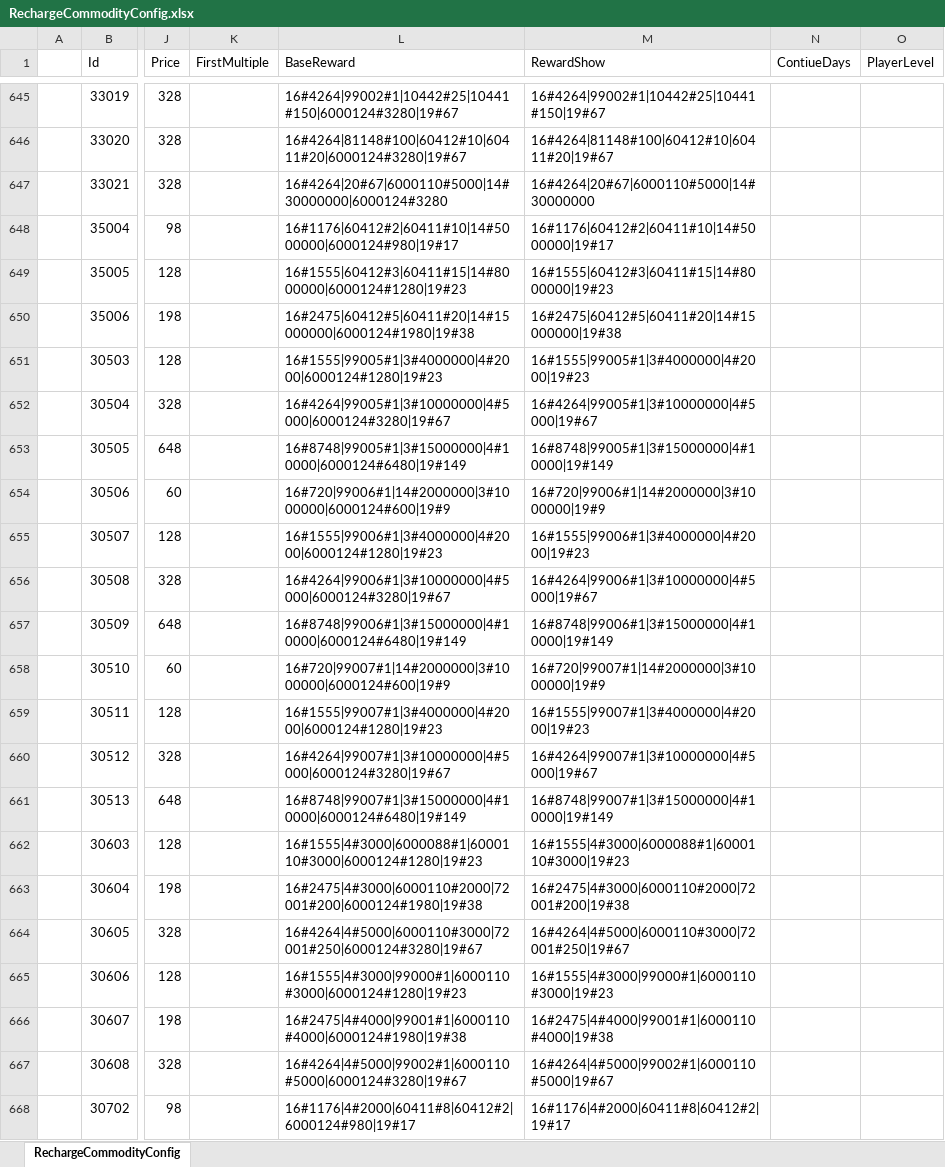
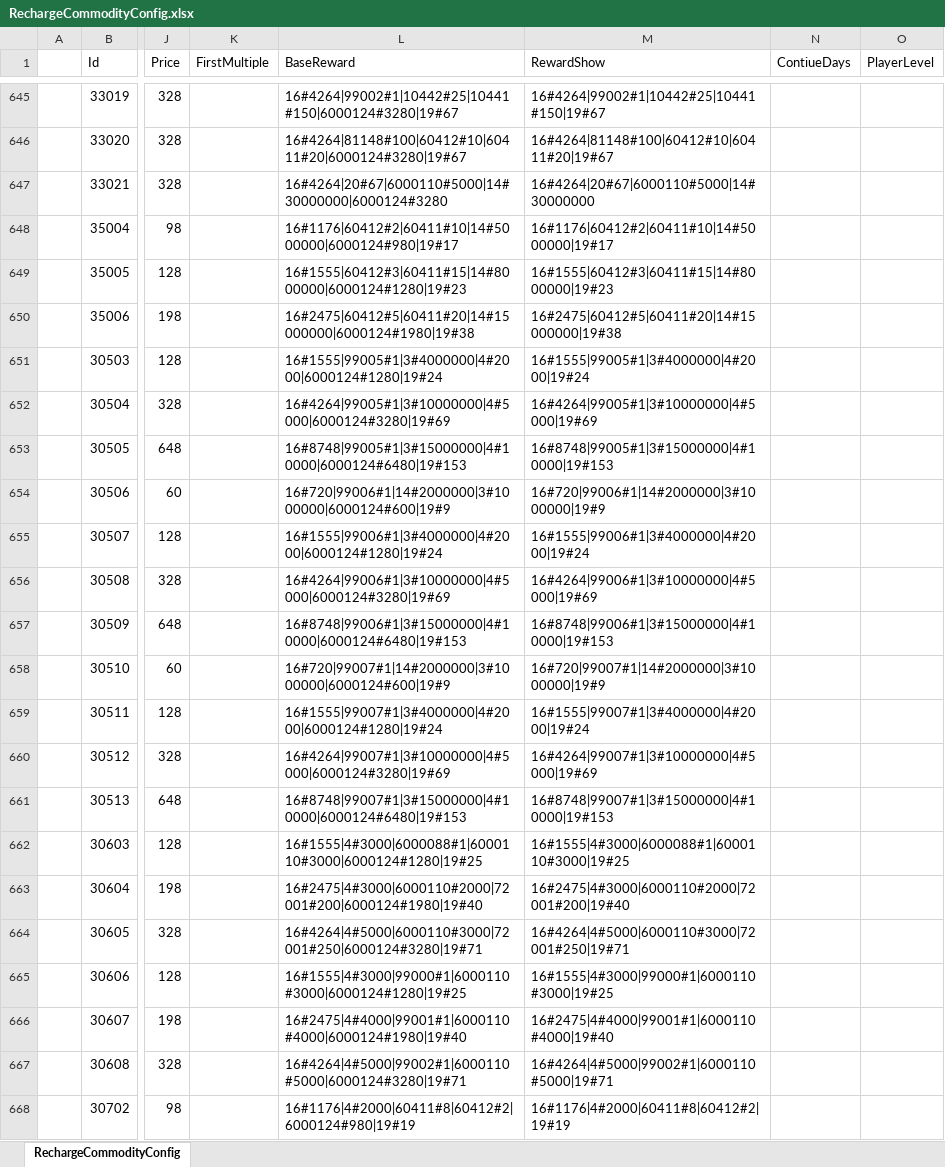
Before and after one commit to a772616239/TimeSpaceGirl1, an Excel workbook: data_execl/base_data/RechargeCommodityConfig.xlsx, sheet RechargeCommodityConfig, drawn as a sheet; only a part is shown, gaps mark what is left out; values as stored, in another font and other column widths than the file's, no borders; the diff covers the shown part only; the diff names each change by its address in the sheet, - before the commit and + after, or states it on an @@ line.

Commit message:
config(数值): 落表 —— 星级成长礼按星补券 319 张、月卡三行改月限
- 44 个星级礼包补券（648 档 13 星 0.2911→0.3451，+18.6%；5 星只 +4 券）
- 月卡 9/10/11：Time 8（自然月刷新）+ Limit 1 + LimitShow 1 + DailyUpdate 30
- 价格/钻石/天数/内容零改动；781 个直购礼包中位抽/元每档不变
- 自检 11 项 + 6 项全绿，两次 dry-run 幂等

```diff
--- a/data_execl/base_data/RechargeCommodityConfig.xlsx (sheet RechargeCommodityConfig)
+++ b/data_execl/base_data/RechargeCommodityConfig.xlsx (sheet RechargeCommodityConfig)
-L651 (BaseReward): 16#1555|99005#1|3#4000000|4#2000|6000124#1280|19#23
+L651 (BaseReward): 16#1555|99005#1|3#4000000|4#2000|6000124#1280|19#24
-M651 (RewardShow): 16#1555|99005#1|3#4000000|4#2000|19#23
+M651 (RewardShow): 16#1555|99005#1|3#4000000|4#2000|19#24
-L652 (BaseReward): 16#4264|99005#1|3#10000000|4#5000|6000124#3280|19#67
+L652 (BaseReward): 16#4264|99005#1|3#10000000|4#5000|6000124#3280|19#69
-M652 (RewardShow): 16#4264|99005#1|3#10000000|4#5000|19#67
+M652 (RewardShow): 16#4264|99005#1|3#10000000|4#5000|19#69
-L653 (BaseReward): 16#8748|99005#1|3#15000000|4#10000|6000124#6480|19#149
+L653 (BaseReward): 16#8748|99005#1|3#15000000|4#10000|6000124#6480|19#153
-M653 (RewardShow): 16#8748|99005#1|3#15000000|4#10000|19#149
+M653 (RewardShow): 16#8748|99005#1|3#15000000|4#10000|19#153
-L655 (BaseReward): 16#1555|99006#1|3#4000000|4#2000|6000124#1280|19#23
+L655 (BaseReward): 16#1555|99006#1|3#4000000|4#2000|6000124#1280|19#24
-M655 (RewardShow): 16#1555|99006#1|3#4000000|4#2000|19#23
+M655 (RewardShow): 16#1555|99006#1|3#4000000|4#2000|19#24
-L656 (BaseReward): 16#4264|99006#1|3#10000000|4#5000|6000124#3280|19#67
+L656 (BaseReward): 16#4264|99006#1|3#10000000|4#5000|6000124#3280|19#69
-M656 (RewardShow): 16#4264|99006#1|3#10000000|4#5000|19#67
+M656 (RewardShow): 16#4264|99006#1|3#10000000|4#5000|19#69
-L657 (BaseReward): 16#8748|99006#1|3#15000000|4#10000|6000124#6480|19#149
+L657 (BaseReward): 16#8748|99006#1|3#15000000|4#10000|6000124#6480|19#153
-M657 (RewardShow): 16#8748|99006#1|3#15000000|4#10000|19#149
+M657 (RewardShow): 16#8748|99006#1|3#15000000|4#10000|19#153
-L659 (BaseReward): 16#1555|99007#1|3#4000000|4#2000|6000124#1280|19#23
+L659 (BaseReward): 16#1555|99007#1|3#4000000|4#2000|6000124#1280|19#24
-M659 (RewardShow): 16#1555|99007#1|3#4000000|4#2000|19#23
+M659 (RewardShow): 16#1555|99007#1|3#4000000|4#2000|19#24
-L660 (BaseReward): 16#4264|99007#1|3#10000000|4#5000|6000124#3280|19#67
+L660 (BaseReward): 16#4264|99007#1|3#10000000|4#5000|6000124#3280|19#69
-M660 (RewardShow): 16#4264|99007#1|3#10000000|4#5000|19#67
+M660 (RewardShow): 16#4264|99007#1|3#10000000|4#5000|19#69
-L661 (BaseReward): 16#8748|99007#1|3#15000000|4#10000|6000124#6480|19#149
+L661 (BaseReward): 16#8748|99007#1|3#15000000|4#10000|6000124#6480|19#153
-M661 (RewardShow): 16#8748|99007#1|3#15000000|4#10000|19#149
+M661 (RewardShow): 16#8748|99007#1|3#15000000|4#10000|19#153
-L662 (BaseReward): 16#1555|4#3000|6000088#1|6000110#3000|6000124#1280|19#23
+L662 (BaseReward): 16#1555|4#3000|6000088#1|6000110#3000|6000124#1280|19#25
-M662 (RewardShow): 16#1555|4#3000|6000088#1|6000110#3000|19#23
+M662 (RewardShow): 16#1555|4#3000|6000088#1|6000110#3000|19#25
-L663 (BaseReward): 16#2475|4#3000|6000110#2000|72001#200|6000124#1980|19#38
+L663 (BaseReward): 16#2475|4#3000|6000110#2000|72001#200|6000124#1980|19#40
-M663 (RewardShow): 16#2475|4#3000|6000110#2000|72001#200|19#38
+M663 (RewardShow): 16#2475|4#3000|6000110#2000|72001#200|19#40
-L664 (BaseReward): 16#4264|4#5000|6000110#3000|72001#250|6000124#3280|19#67
+L664 (BaseReward): 16#4264|4#5000|6000110#3000|72001#250|6000124#3280|19#71
-M664 (RewardShow): 16#4264|4#5000|6000110#3000|72001#250|19#67
+M664 (RewardShow): 16#4264|4#5000|6000110#3000|72001#250|19#71
-L665 (BaseReward): 16#1555|4#3000|99000#1|6000110#3000|6000124#1280|19#23
+L665 (BaseReward): 16#1555|4#3000|99000#1|6000110#3000|6000124#1280|19#25
-M665 (RewardShow): 16#1555|4#3000|99000#1|6000110#3000|19#23
+M665 (RewardShow): 16#1555|4#3000|99000#1|6000110#3000|19#25
-L666 (BaseReward): 16#2475|4#4000|99001#1|6000110#4000|6000124#1980|19#38
+L666 (BaseReward): 16#2475|4#4000|99001#1|6000110#4000|6000124#1980|19#40
-M666 (RewardShow): 16#2475|4#4000|99001#1|6000110#4000|19#38
+M666 (RewardShow): 16#2475|4#4000|99001#1|6000110#4000|19#40
-L667 (BaseReward): 16#4264|4#5000|99002#1|6000110#5000|6000124#3280|19#67
+L667 (BaseReward): 16#4264|4#5000|99002#1|6000110#5000|6000124#3280|19#71
-M667 (RewardShow): 16#4264|4#5000|99002#1|6000110#5000|19#67
+M667 (RewardShow): 16#4264|4#5000|99002#1|6000110#5000|19#71
-L668 (BaseReward): 16#1176|4#2000|60411#8|60412#2|6000124#980|19#17
+L668 (BaseReward): 16#1176|4#2000|60411#8|60412#2|6000124#980|19#19
-M668 (RewardShow): 16#1176|4#2000|60411#8|60412#2|19#17
+M668 (RewardShow): 16#1176|4#2000|60411#8|60412#2|19#19
```
Also changed, not shown: 68 edited cells elsewhere in this sheet.
